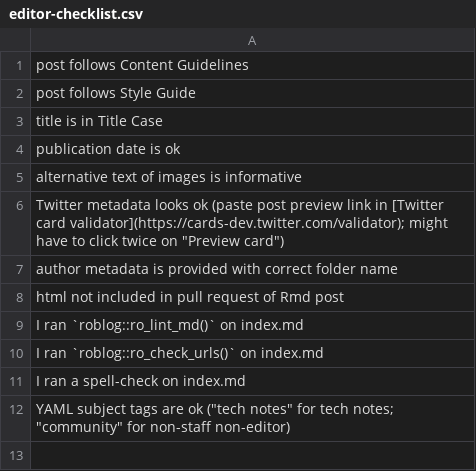
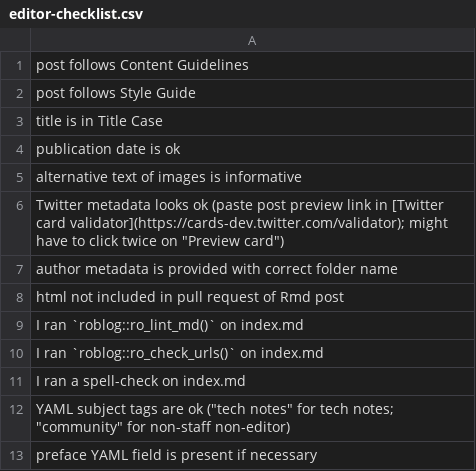
Before and after one commit to ropensci-org/blog-guidance, a CSV file: inst/checklists/editor-checklist.csv, drawn as a sheet.

Commit message:
document preface YAML field

```diff
--- a/inst/checklists/editor-checklist.csv
+++ b/inst/checklists/editor-checklist.csv
@@ -12 +12,2 @@ I ran a spell-check on index.md
 YAML subject tags are ok ("tech notes" for tech notes; "community" for non-staff non-editor)
+preface YAML field is present if necessary
```
Also changed, not shown: 1 other file.
